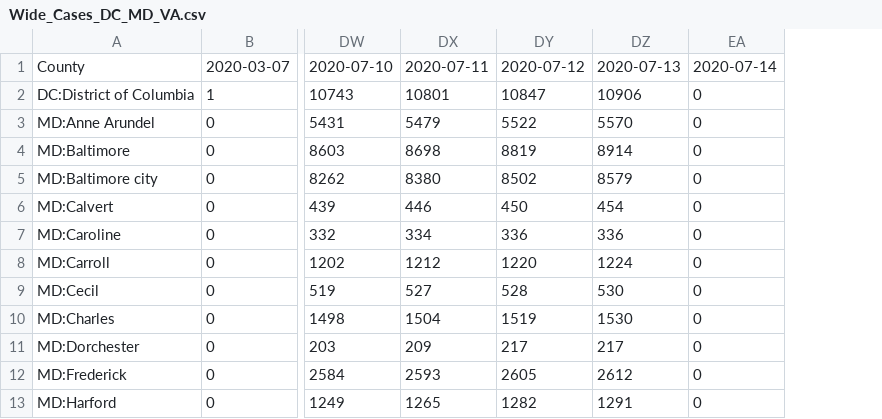
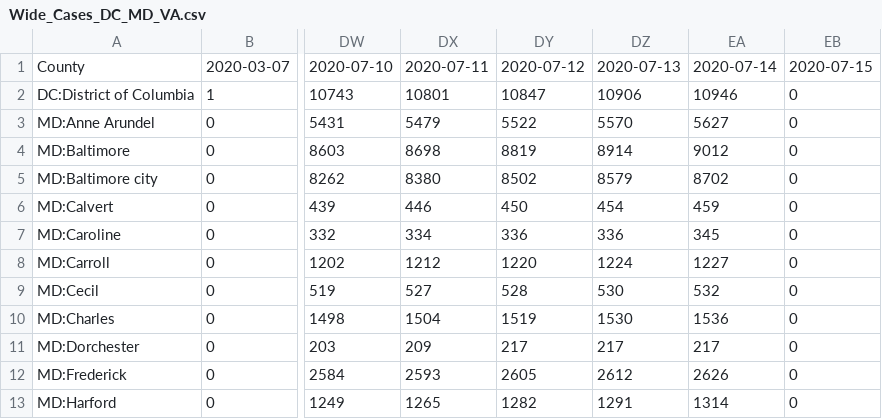
Before and after one commit to Artybe/cberopen, a CSV file: Data/Wide_Cases_DC_MD_VA.csv, drawn as a sheet; only a part is shown, gaps mark what is left out; addresses are those after the commit; the diff names each change by its address in the sheet, - before the commit and + after, or states it on an @@ line.

```diff
--- a/Data/Wide_Cases_DC_MD_VA.csv
+++ b/Data/Wide_Cases_DC_MD_VA.csv
+column EA, rows 1-13: 2020-07-14 | 10946 | 5627 | 9012 | 8702 | 459 | 345 | 1227 | 532 | 1536 | 217 | 2626 | 1314
-EB1: 2020-07-14
+EB1: 2020-07-15
```
Also changed, not shown: Data/County_Linear_Regression.csv, Data/Latest_DC_MD_VA.csv, 2 other files.
